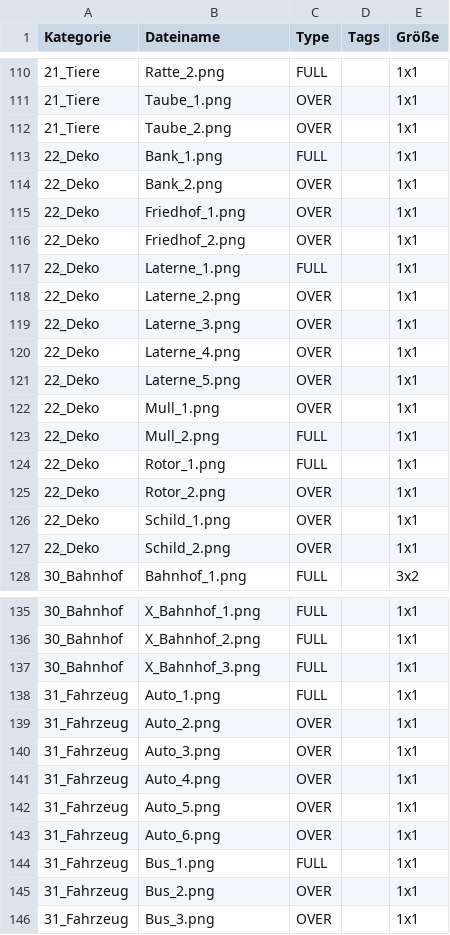
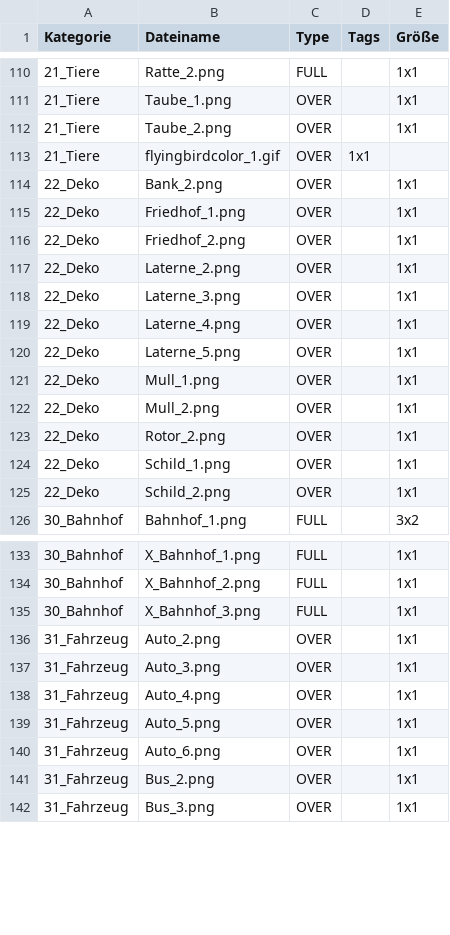
Before and after one commit to cheriseba/buildyourcity, a CSV file: tiles-tags.csv, drawn as a sheet; only a part is shown, gaps mark what is left out.

Commit message:
Canvas Größe, Korrekturen, GIF kompatibilität, Reset Optionen verbessert

```diff
--- a/tiles-tags.csv
+++ b/tiles-tags.csv
@@ -112,3 +112,3 @@
 21_Tiere,Taube_2.png,OVER,,1x1
-22_Deko,Bank_1.png,FULL,,1x1
+21_Tiere,flyingbirdcolor_1.gif,OVER,1x1
 22_Deko,Bank_2.png,OVER,,1x1
@@ -116,3 +116,2 @@
 22_Deko,Friedhof_2.png,OVER,,1x1
-22_Deko,Laterne_1.png,FULL,,1x1
 22_Deko,Laterne_2.png,OVER,,1x1
@@ -122,4 +121,3 @@
 22_Deko,Mull_1.png,OVER,,1x1
-22_Deko,Mull_2.png,FULL,,1x1
-22_Deko,Rotor_1.png,FULL,,1x1
+22_Deko,Mull_2.png,OVER,,1x1
 22_Deko,Rotor_2.png,OVER,,1x1
@@ -137,3 +135,2 @@
 30_Bahnhof,X_Bahnhof_3.png,FULL,,1x1
-31_Fahrzeug,Auto_1.png,FULL,,1x1
 31_Fahrzeug,Auto_2.png,OVER,,1x1
@@ -143,3 +140,2 @@
 31_Fahrzeug,Auto_6.png,OVER,,1x1
-31_Fahrzeug,Bus_1.png,FULL,,1x1
 31_Fahrzeug,Bus_2.png,OVER,,1x1
```
Also changed, not shown: 8 other files.
